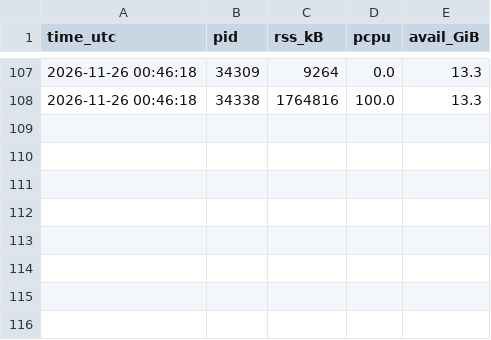
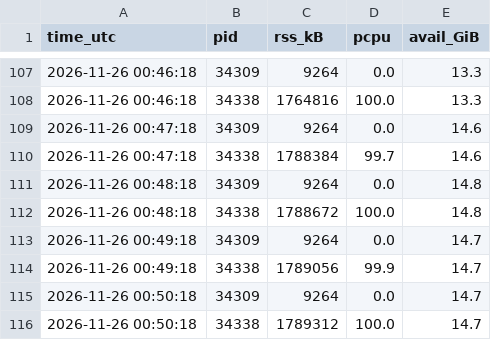
Before and after one commit to nmoinvaz/choptuik-large-d-raw, a CSV file: I1025-macm3/kc_d23_secant/kc95/secant/samples.csv, drawn as a sheet; only a part is shown, gaps mark what is left out; the diff names each change by its address in the sheet, - before the commit and + after, or states it on an @@ line.

Commit message:
kc_d23_secant/kc95: D 23.0 root refined (d18_secant.py)

```diff
--- a/I1025-macm3/kc_d23_secant/kc95/secant/samples.csv
+++ b/I1025-macm3/kc_d23_secant/kc95/secant/samples.csv
+row 109: 2026-11-26 00:47:18 | 34309 | 9264 | 0.0 | 14.6
+row 110: 2026-11-26 00:47:18 | 34338 | 1788384 | 99.7 | 14.6
+row 111: 2026-11-26 00:48:18 | 34309 | 9264 | 0.0 | 14.8
+row 112: 2026-11-26 00:48:18 | 34338 | 1788672 | 100.0 | 14.8
+row 113: 2026-11-26 00:49:18 | 34309 | 9264 | 0.0 | 14.7
+row 114: 2026-11-26 00:49:18 | 34338 | 1789056 | 99.9 | 14.7
+row 115: 2026-11-26 00:50:18 | 34309 | 9264 | 0.0 | 14.7
+row 116: 2026-11-26 00:50:18 | 34338 | 1789312 | 100.0 | 14.7
```
Also changed, not shown: 7 other files.
